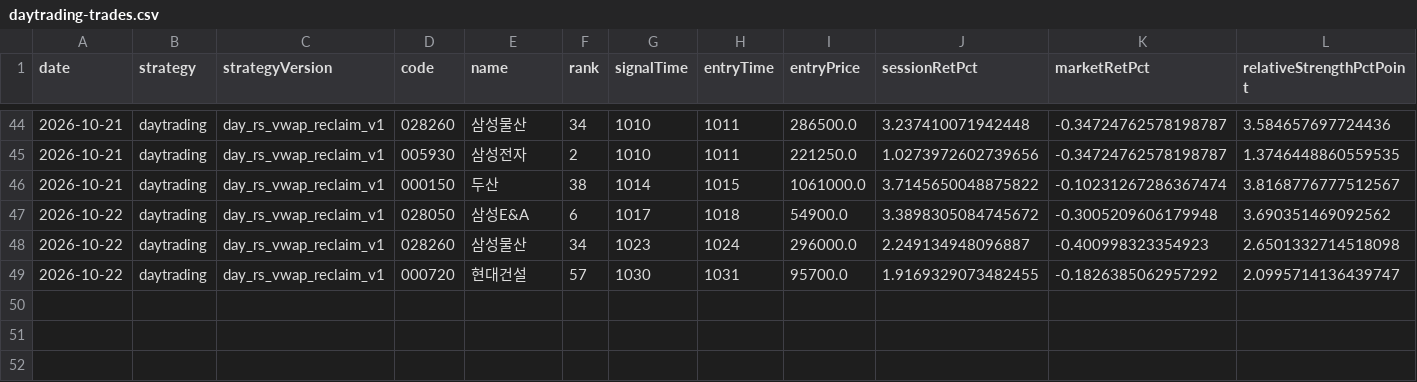
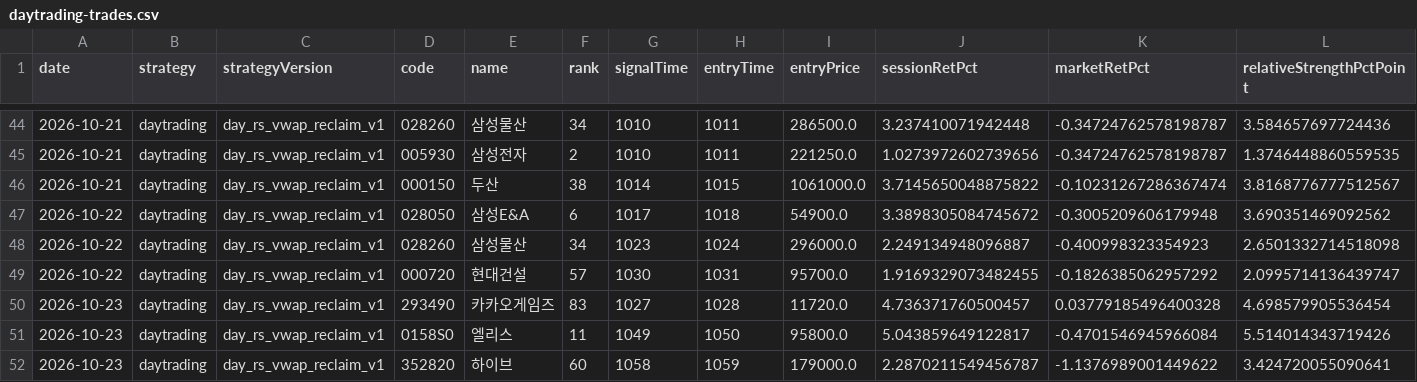
Before and after one commit to jkdevjob/jkquant, a CSV file: data/daily1-shadow/daytrading-trades.csv, drawn as a sheet; only a part is shown, gaps mark what is left out; rows hold the shown columns only; the diff names each change by its address in the sheet, - before the commit and + after, or states it on an @@ line.

```diff
--- a/data/daily1-shadow/daytrading-trades.csv
+++ b/data/daily1-shadow/daytrading-trades.csv
+row 50: 2026-10-23 | daytrading | day_rs_vwap_reclaim_v1 | 293490 | 카카오게임즈 | 83 | 1027 | 1028 | 11720.0 | 4.736371760500457 | 0.03779185496400328 | 4.698579905536454
+row 51: 2026-10-23 | daytrading | day_rs_vwap_reclaim_v1 | 0158S0 | 엘리스 | 11 | 1049 | 1050 | 95800.0 | 5.043859649122817 | -0.4701546945966084 | 5.514014343719426
+row 52: 2026-10-23 | daytrading | day_rs_vwap_reclaim_v1 | 352820 | 하이브 | 60 | 1058 | 1059 | 179000.0 | 2.2870211549456787 | -1.1376989001449622 | 3.424720055090641
```
Also changed, not shown: data/daily1-shadow/daytrading-decisions.csv, data/daily1-shadow/opening-decisions.csv, 2 other files.
